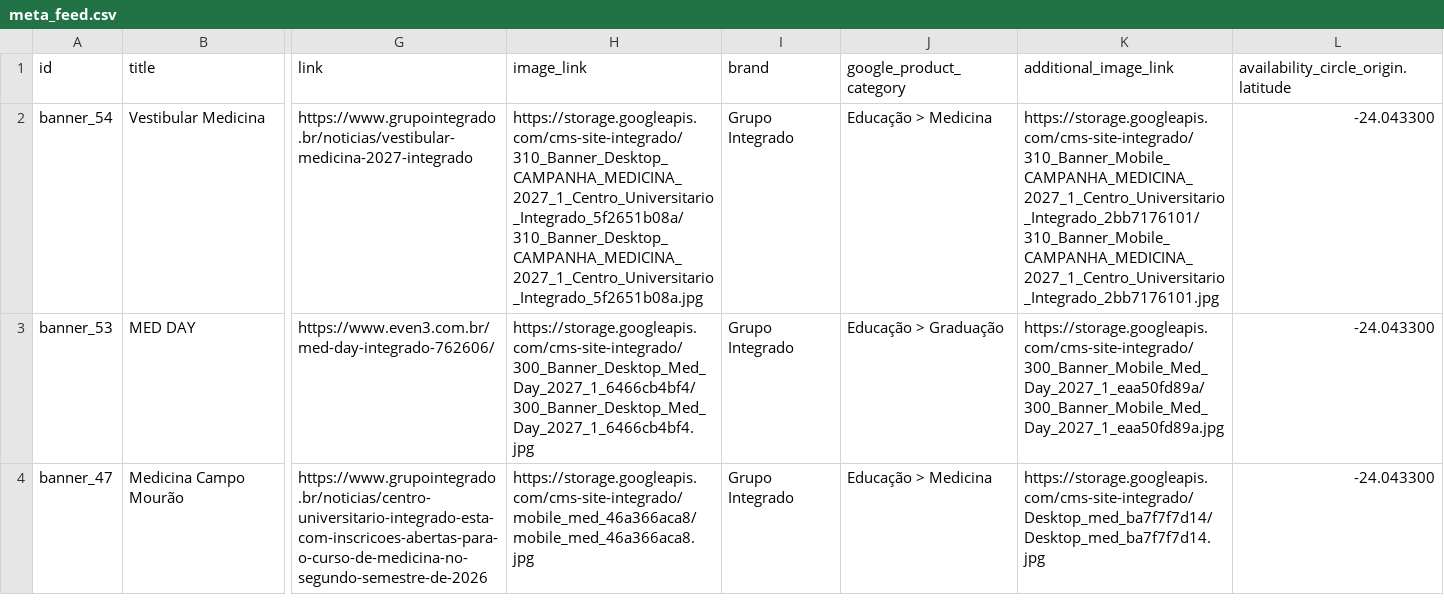
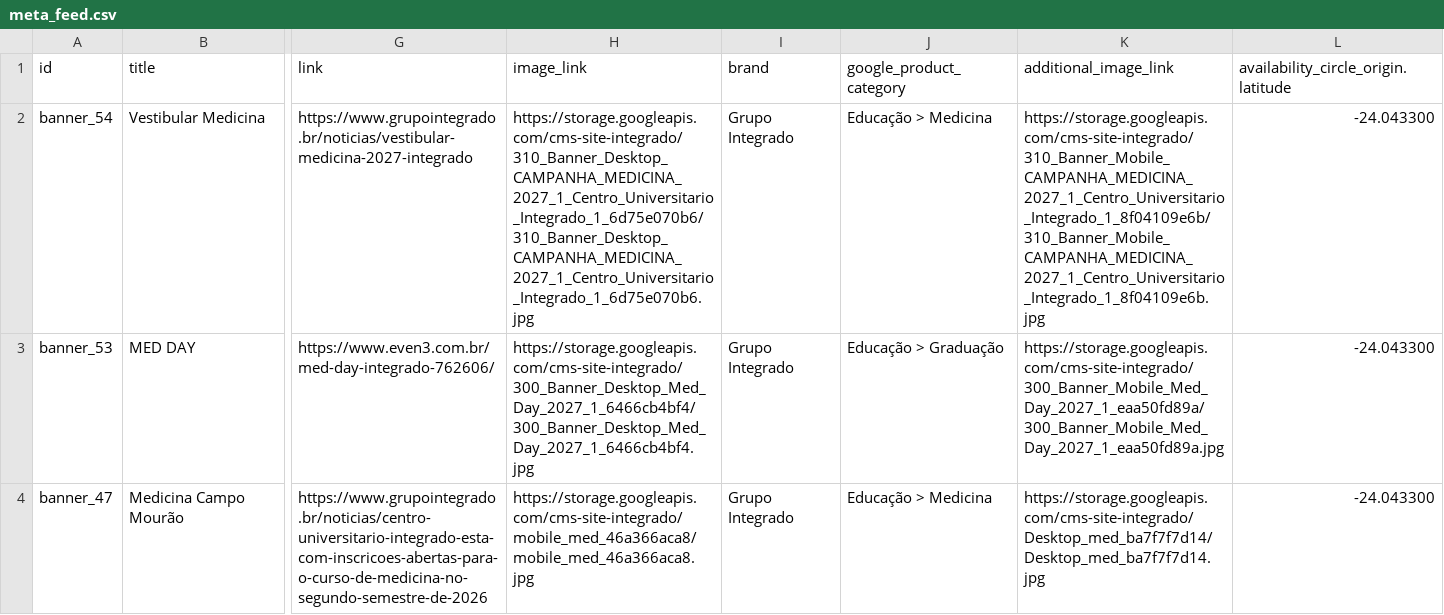
Before and after one commit to Badizan/meta-feed-grupo-integrado, a CSV file: meta_feed.csv, drawn as a sheet; only a part is shown, gaps mark what is left out; the diff names each change by its address in the sheet, - before the commit and + after, or states it on an @@ line.

```diff
--- a/meta_feed.csv
+++ b/meta_feed.csv
-H2 (image_link): https://storage.googleapis.com/cms-site-integrado/310_Banner_Desktop_CAMPANHA_MEDICINA_2027_1_Centro_Universitario_Integrado_5f2651b08a/310_Banner_Desktop_CAMPANHA_MEDICINA_2027_1_Centro_Universitario_Integrado_5f2651b08a.jpg
+H2 (image_link): https://storage.googleapis.com/cms-site-integrado/310_Banner_Desktop_CAMPANHA_MEDICINA_2027_1_Centro_Universitario_Integrado_1_6d75e070b6/310_Banner_Desktop_CAMPANHA_MEDICINA_2027_1_Centro_Universitario_Integrado_1_6d75e070b6.jpg
-K2 (additional_image_link): https://storage.googleapis.com/cms-site-integrado/310_Banner_Mobile_CAMPANHA_MEDICINA_2027_1_Centro_Universitario_Integrado_2bb7176101/310_Banner_Mobile_CAMPANHA_MEDICINA_2027_1_Centro_Universitario_Integrado_2bb7176101.jpg
+K2 (additional_image_link): https://storage.googleapis.com/cms-site-integrado/310_Banner_Mobile_CAMPANHA_MEDICINA_2027_1_Centro_Universitario_Integrado_1_8f04109e6b/310_Banner_Mobile_CAMPANHA_MEDICINA_2027_1_Centro_Universitario_Integrado_1_8f04109e6b.jpg
```
